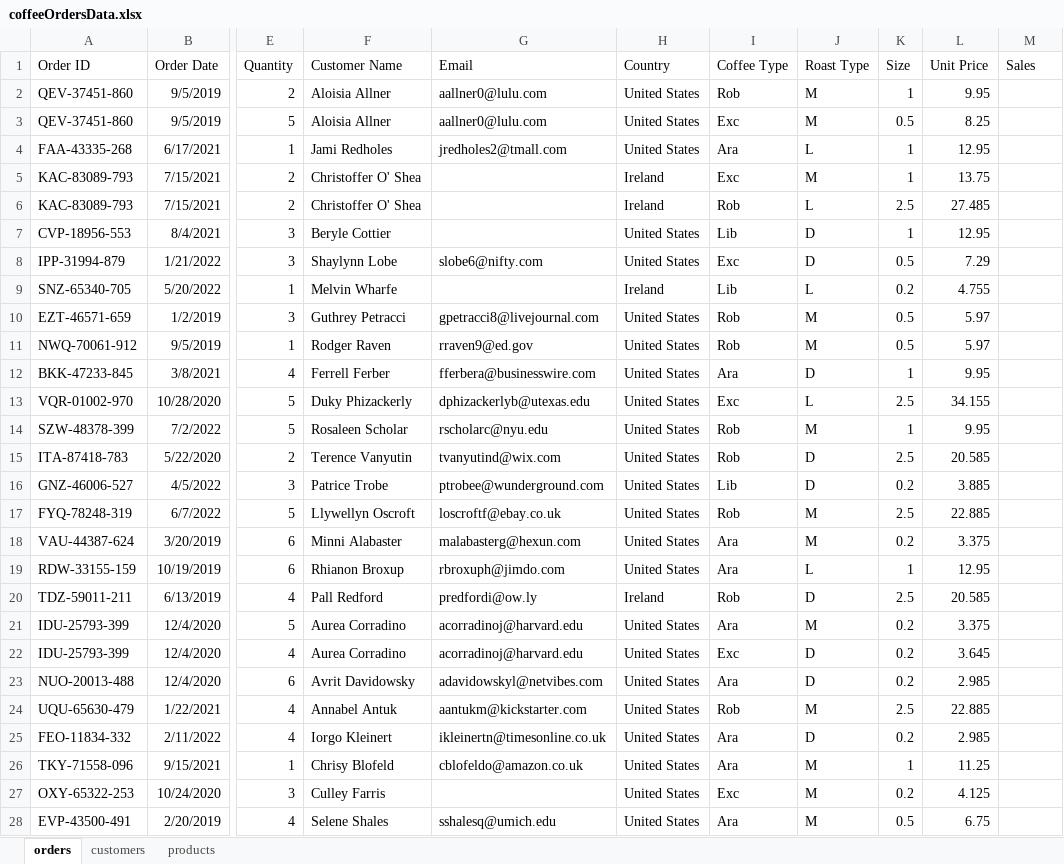
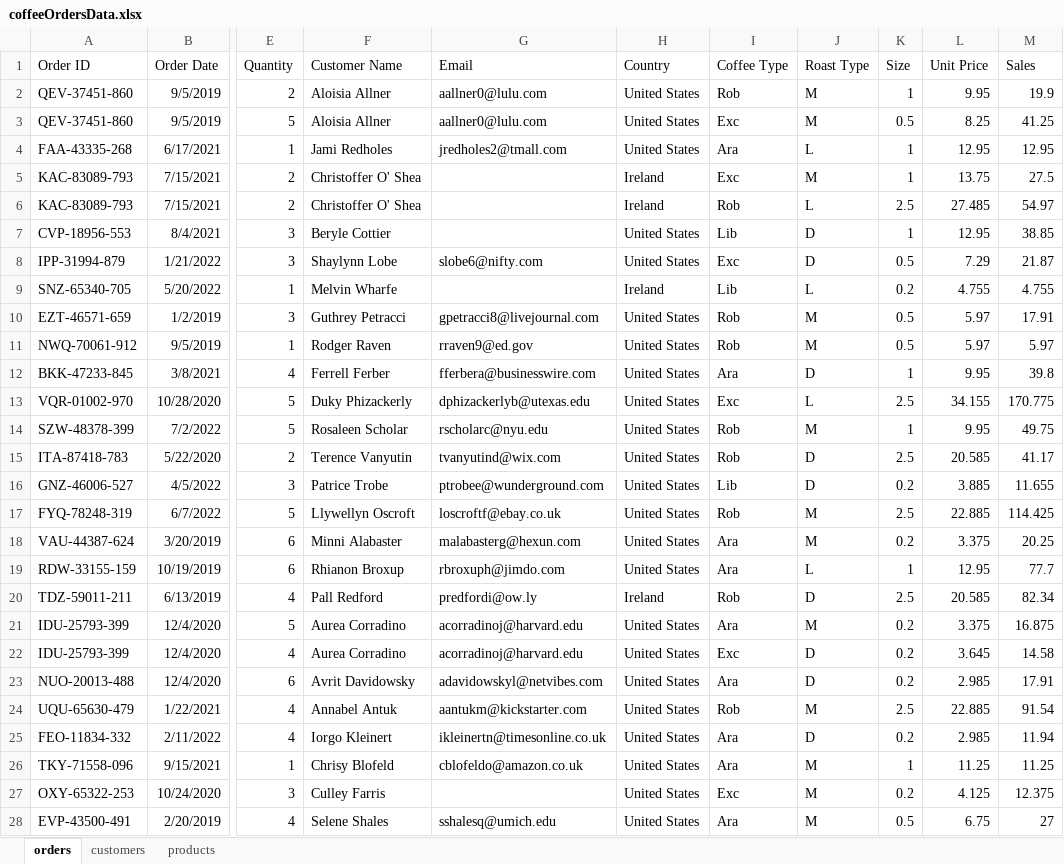
Before and after one commit to HerryTech/Excel-Analysis-Projects, an Excel workbook: Coffee_Sales/data/coffeeOrdersData.xlsx, sheet orders, drawn as a sheet; only a part is shown, gaps mark what is left out; values as stored, in another font and other column widths than the file's, no borders; the diff covers the shown part only; the diff names each change by its address in the sheet, - before the commit and + after, or states it on an @@ line.

Commit message:
Update data

```diff
--- a/Coffee_Sales/data/coffeeOrdersData.xlsx (sheet orders)
+++ b/Coffee_Sales/data/coffeeOrdersData.xlsx (sheet orders)
-M2 (Sales): (empty)
+M2 (Sales): 19.9
-M3 (Sales): (empty)
+M3 (Sales): 41.25
-M4 (Sales): (empty)
+M4 (Sales): 12.95
-M5 (Sales): (empty)
+M5 (Sales): 27.5
-M6 (Sales): (empty)
+M6 (Sales): 54.97
-M7 (Sales): (empty)
+M7 (Sales): 38.85
-M8 (Sales): (empty)
+M8 (Sales): 21.87
-M9 (Sales): (empty)
+M9 (Sales): 4.755
-M10 (Sales): (empty)
+M10 (Sales): 17.91
-M11 (Sales): (empty)
+M11 (Sales): 5.97
-M12 (Sales): (empty)
+M12 (Sales): 39.8
-M13 (Sales): (empty)
+M13 (Sales): 170.775
-M14 (Sales): (empty)
+M14 (Sales): 49.75
-M15 (Sales): (empty)
+M15 (Sales): 41.17
-M16 (Sales): (empty)
+M16 (Sales): 11.655
-M17 (Sales): (empty)
+M17 (Sales): 114.425
-M18 (Sales): (empty)
+M18 (Sales): 20.25
-M19 (Sales): (empty)
+M19 (Sales): 77.7
-M20 (Sales): (empty)
+M20 (Sales): 82.34
-M21 (Sales): (empty)
+M21 (Sales): 16.875
-M22 (Sales): (empty)
+M22 (Sales): 14.58
-M23 (Sales): (empty)
+M23 (Sales): 17.91
-M24 (Sales): (empty)
+M24 (Sales): 91.54
-M25 (Sales): (empty)
+M25 (Sales): 11.94
-M26 (Sales): (empty)
+M26 (Sales): 11.25
-M27 (Sales): (empty)
+M27 (Sales): 12.375
-M28 (Sales): (empty)
+M28 (Sales): 27
```
Also changed, not shown: 973 edited cells elsewhere in this sheet.
